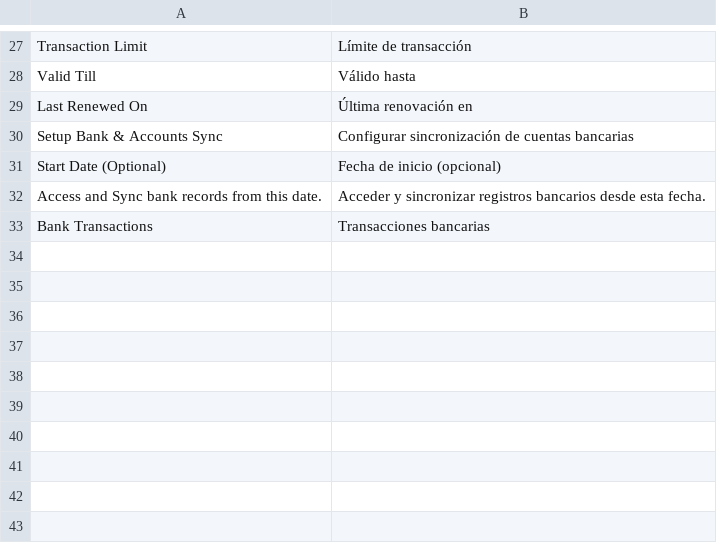
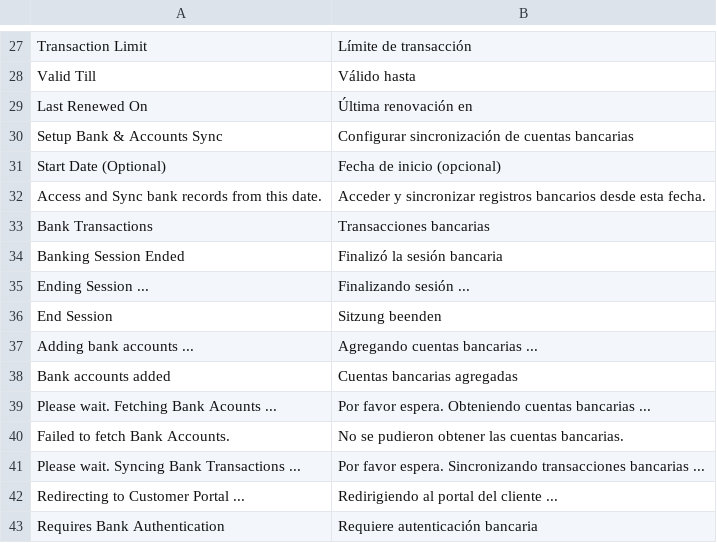
Before and after one commit to alyf-de/banking, a CSV file: banking/translations/es.csv, drawn as a sheet; only a part is shown, gaps mark what is left out; the diff names each change by its address in the sheet, - before the commit and + after, or states it on an @@ line.

```diff
--- a/banking/translations/es.csv
+++ b/banking/translations/es.csv
+row 34: Banking Session Ended | Finalizó la sesión bancaria
+row 35: Ending Session ... | Finalizando sesión ...
+row 36: End Session | Sitzung beenden
+row 37: Adding bank accounts ... | Agregando cuentas bancarias ...
+row 38: Bank accounts added | Cuentas bancarias agregadas
+row 39: Please wait. Fetching Bank Acounts ... | Por favor espera. Obteniendo cuentas bancarias ...
+row 40: Failed to fetch Bank Accounts. | No se pudieron obtener las cuentas bancarias.
+row 41: Please wait. Syncing Bank Transactions ... | Por favor espera. Sincronizando transacciones bancarias ...
+row 42: Redirecting to Customer Portal ... | Redirigiendo al portal del cliente ...
+row 43: Requires Bank Authentication | Requiere autenticación bancaria
```
Also changed, not shown: banking/translations/de.csv, banking/translations/fr.csv, 3 other files.
